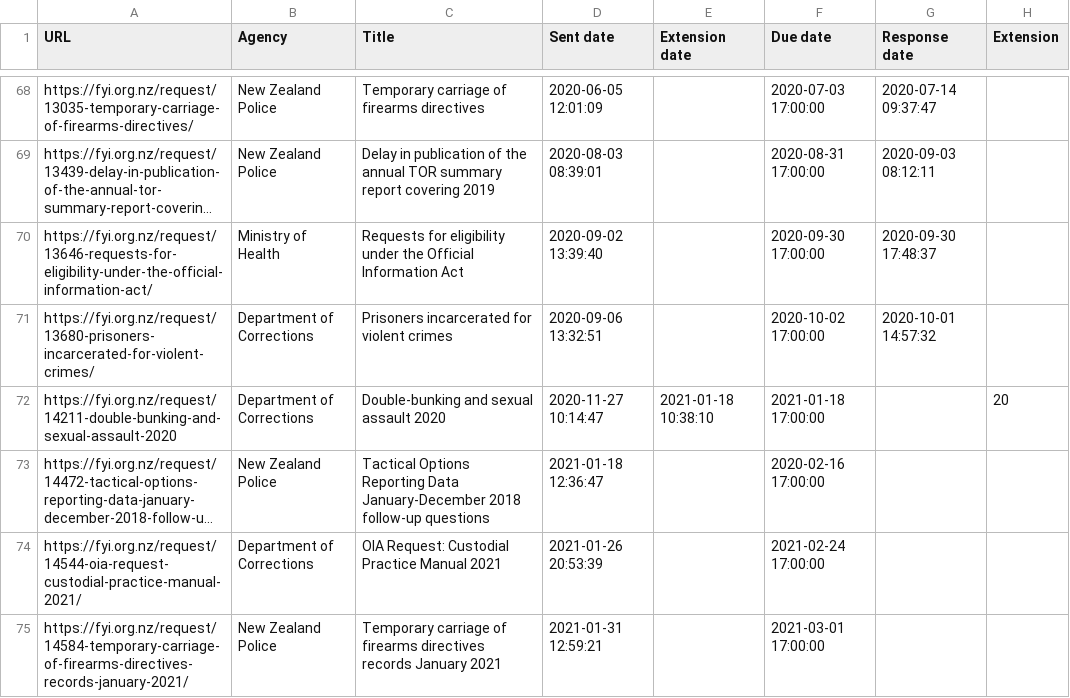
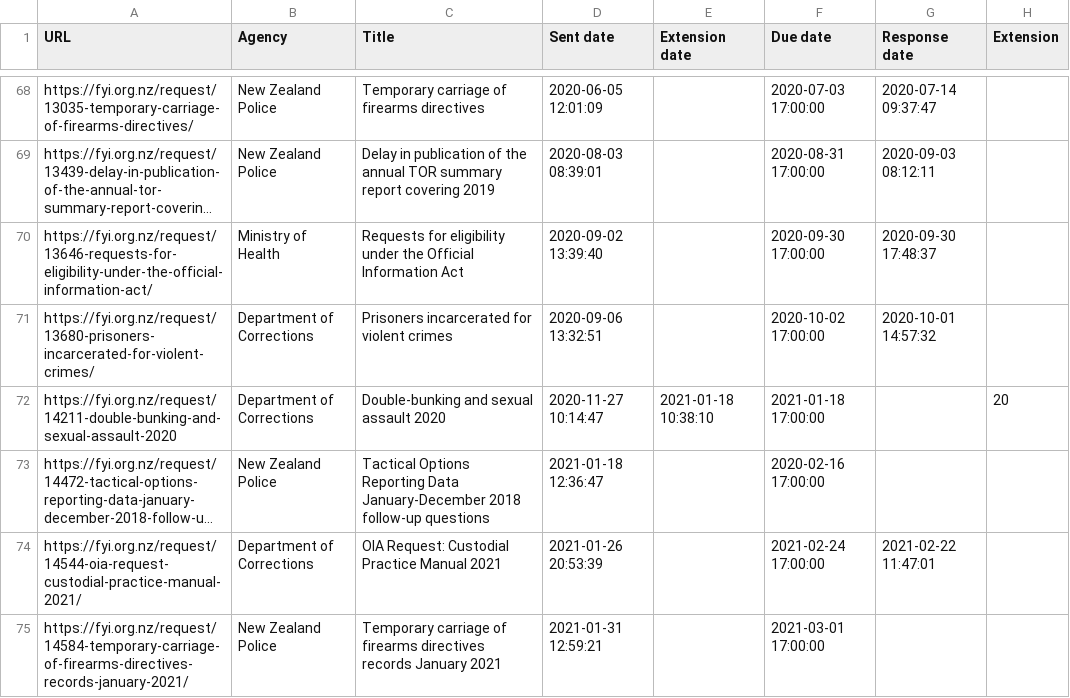
Before and after one commit to Cipscis/charter, a CSV file: app/assets/data/fyi-mark-hanna.csv, drawn as a sheet; only a part is shown, gaps mark what is left out; long unchanged cells end in …; the diff names each change by its address in the sheet, - before the commit and + after, or states it on an @@ line.

Commit message:
Added OIA response

```diff
--- a/app/assets/data/fyi-mark-hanna.csv
+++ b/app/assets/data/fyi-mark-hanna.csv
-G74 (Response date): (empty)
+G74 (Response date): 2021-02-22 11:47:01
```
